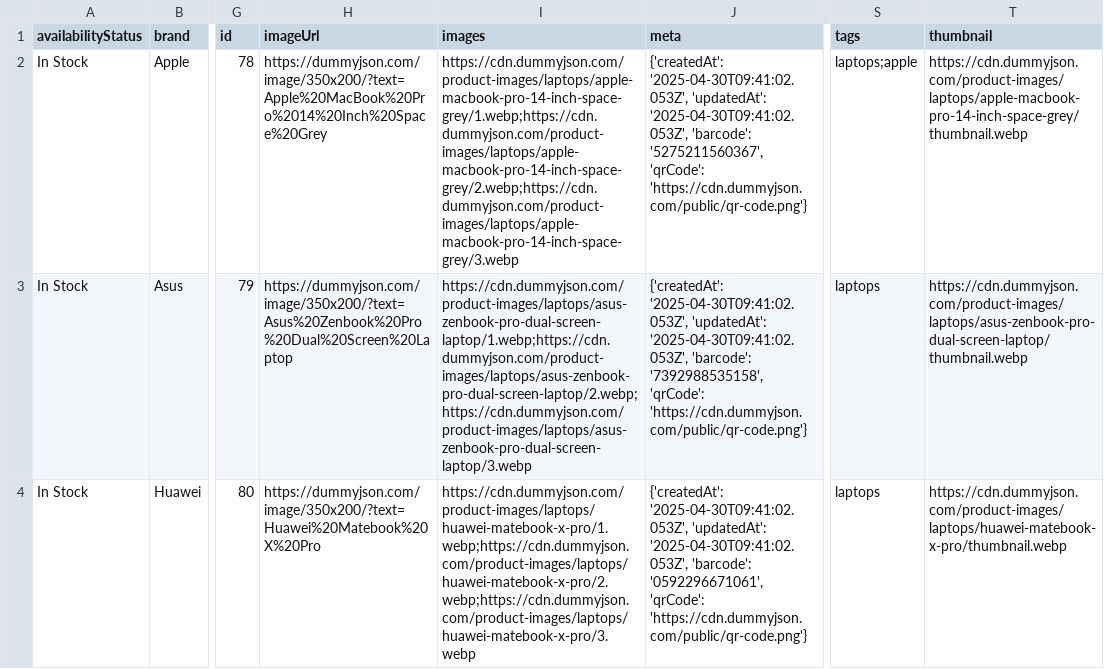
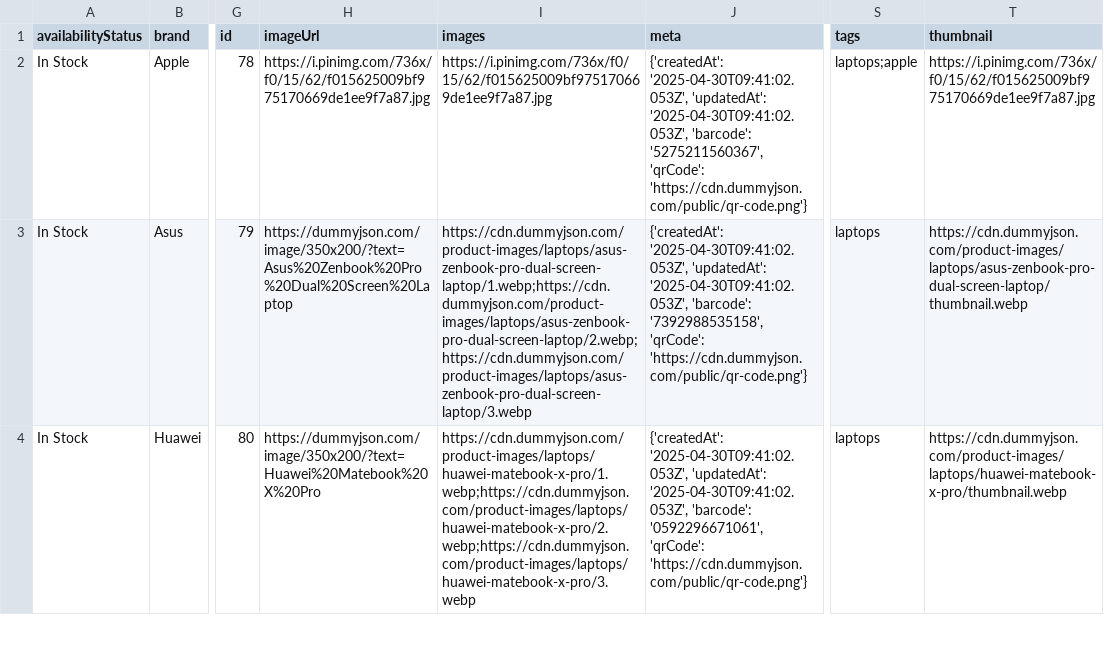
Before and after one commit to Venomous-pie/commissioned-project, a CSV file: gadget_store/products.csv, drawn as a sheet; only a part is shown, gaps mark what is left out; the diff names each change by its address in the sheet, - before the commit and + after, or states it on an @@ line.

Commit message:
Update products.csv

```diff
--- a/gadget_store/products.csv
+++ b/gadget_store/products.csv
-H2 (imageUrl): https://dummyjson.com/image/350x200/?text=Apple%20MacBook%20Pro%2014%20Inch%20Space%20Grey
+H2 (imageUrl): https://i.pinimg.com/736x/f0/15/62/f015625009bf975170669de1ee9f7a87.jpg
-I2 (images): https://cdn.dummyjson.com/product-images/laptops/apple-macbook-pro-14-inch-space-grey/1.webp;https://cdn.dummyjson.com/product-images/laptops/apple-macbook-pro-14-inch-space-grey/2.webp;https://cdn.dummyjson.com/product-images/laptops/apple-macbook-pro-14-inch-space-grey/3.webp
+I2 (images): https://i.pinimg.com/736x/f0/15/62/f015625009bf975170669de1ee9f7a87.jpg
-T2 (thumbnail): https://cdn.dummyjson.com/product-images/laptops/apple-macbook-pro-14-inch-space-grey/thumbnail.webp
+T2 (thumbnail): https://i.pinimg.com/736x/f0/15/62/f015625009bf975170669de1ee9f7a87.jpg
```
